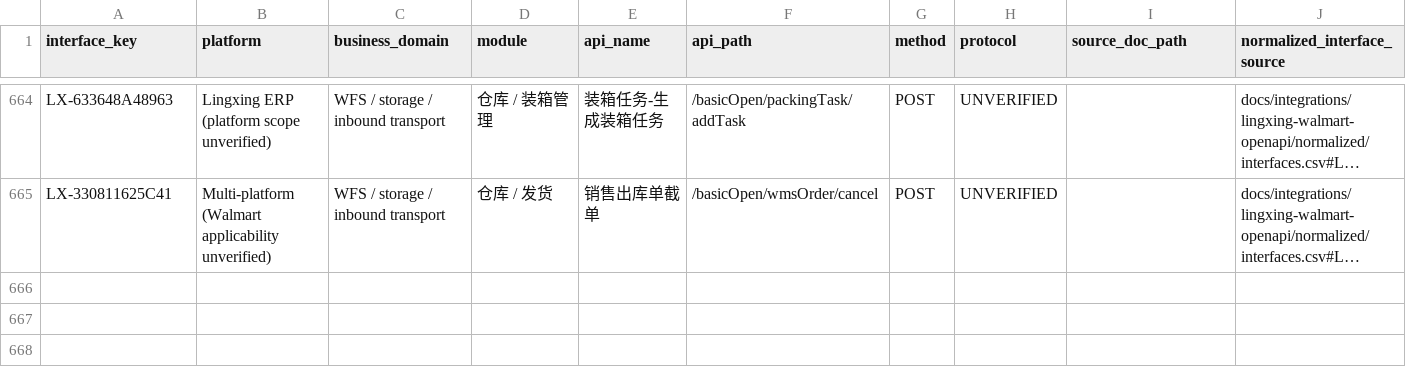
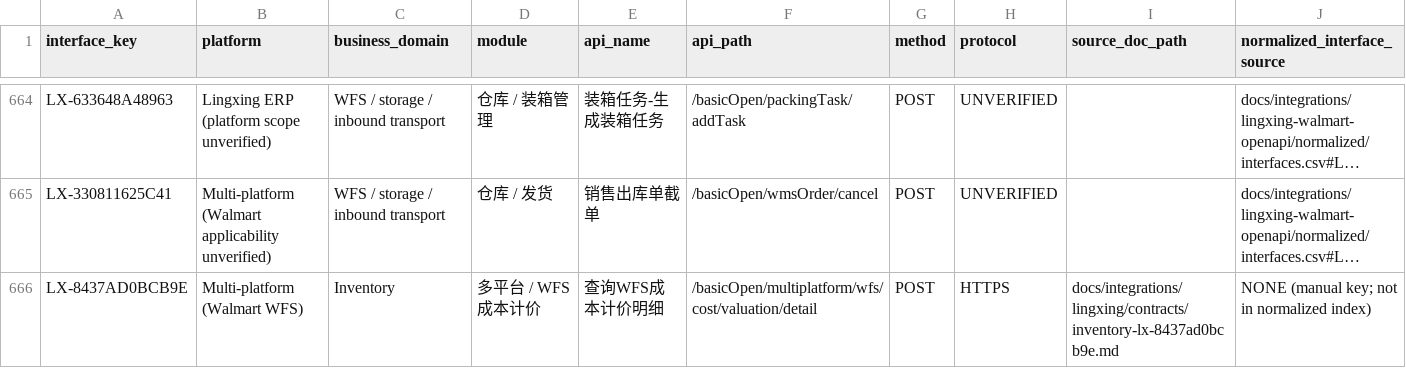
Before and after one commit to mz-liuyunlong/SZZSBJ, a CSV file: docs/integrations/lingxing/API_CONTRACT_INVENTORY.csv, drawn as a sheet; only a part is shown, gaps mark what is left out; long unchanged cells end in …; rows hold the shown columns only; the diff names each change by its address in the sheet, - before the commit and + after, or states it on an @@ line.

```diff
--- a/docs/integrations/lingxing/API_CONTRACT_INVENTORY.csv
+++ b/docs/integrations/lingxing/API_CONTRACT_INVENTORY.csv
+row 666: LX-8437AD0BCB9E | Multi-platform (Walmart WFS) | Inventory | 多平台 / WFS成本计价 | 查询WFS成本计价明细 | /basicOpen/multiplatform/wfs/cost/valuation/detail | POST | HTTPS | docs/integrations/lingxing/contracts/inventory-lx-8437ad0bcb9e.md | NONE (manual key; not in normalized index)
```
Also changed, not shown: 21 other files.
